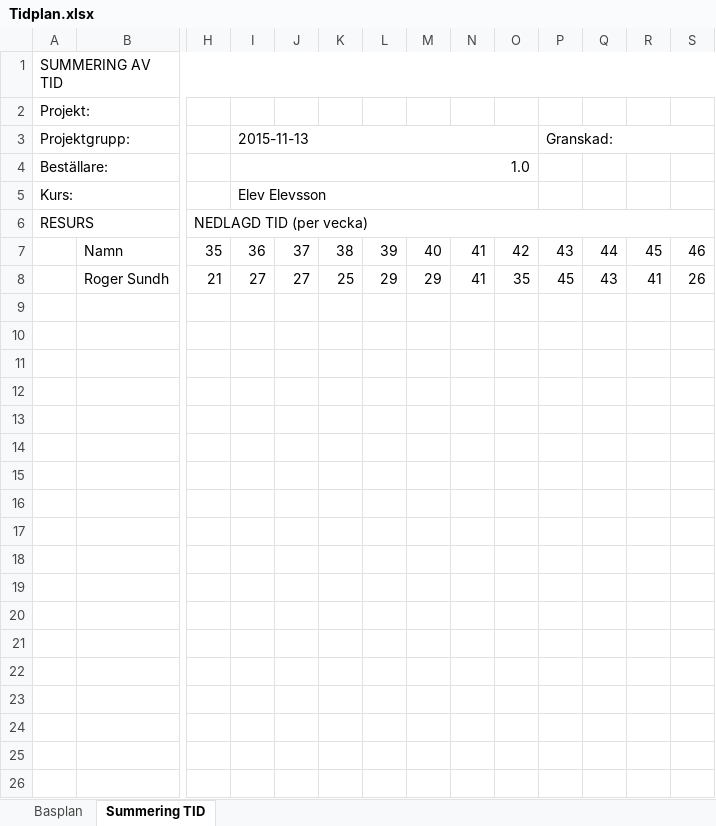
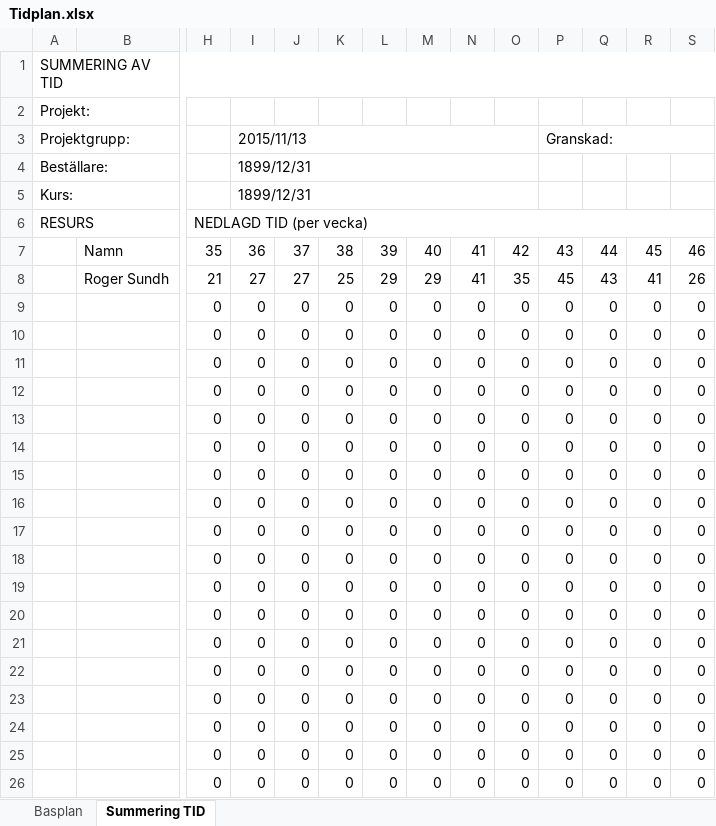
Before and after one commit to sagagullberg/scratchspel, an Excel workbook: docs/Tidplan.xlsx, sheet Summering TID, drawn as a sheet; only a part is shown, gaps mark what is left out; values as stored, in another font and other column widths than the file's, no cell formats; charts and pictures and conditional formats not drawn; rows hold the shown columns only; the diff covers the shown part only; the diff names each change by its address in the sheet, - before the commit and + after, or states it on an @@ line.

```diff
--- a/docs/Tidplan.xlsx (sheet Summering TID)
+++ b/docs/Tidplan.xlsx (sheet Summering TID)
-I3: 2015-11-13
+I3: 2015/11/13
-I4: 1.0
+I4: 1899/12/31
-I5: Elev Elevsson
+I5: 1899/12/31
-row 9: (empty)
+row 9:  |  | 0 | 0 | 0 | 0 | 0 | 0 | 0 | 0 | 0 | 0 | 0 | 0
-row 10: (empty)
+row 10:  |  | 0 | 0 | 0 | 0 | 0 | 0 | 0 | 0 | 0 | 0 | 0 | 0
-row 11: (empty)
+row 11:  |  | 0 | 0 | 0 | 0 | 0 | 0 | 0 | 0 | 0 | 0 | 0 | 0
-row 12: (empty)
+row 12:  |  | 0 | 0 | 0 | 0 | 0 | 0 | 0 | 0 | 0 | 0 | 0 | 0
-row 13: (empty)
+row 13:  |  | 0 | 0 | 0 | 0 | 0 | 0 | 0 | 0 | 0 | 0 | 0 | 0
-row 14: (empty)
+row 14:  |  | 0 | 0 | 0 | 0 | 0 | 0 | 0 | 0 | 0 | 0 | 0 | 0
-row 15: (empty)
+row 15:  |  | 0 | 0 | 0 | 0 | 0 | 0 | 0 | 0 | 0 | 0 | 0 | 0
-row 16: (empty)
+row 16:  |  | 0 | 0 | 0 | 0 | 0 | 0 | 0 | 0 | 0 | 0 | 0 | 0
-row 17: (empty)
+row 17:  |  | 0 | 0 | 0 | 0 | 0 | 0 | 0 | 0 | 0 | 0 | 0 | 0
-row 18: (empty)
+row 18:  |  | 0 | 0 | 0 | 0 | 0 | 0 | 0 | 0 | 0 | 0 | 0 | 0
-row 19: (empty)
+row 19:  |  | 0 | 0 | 0 | 0 | 0 | 0 | 0 | 0 | 0 | 0 | 0 | 0
-row 20: (empty)
+row 20:  |  | 0 | 0 | 0 | 0 | 0 | 0 | 0 | 0 | 0 | 0 | 0 | 0
-row 21: (empty)
+row 21:  |  | 0 | 0 | 0 | 0 | 0 | 0 | 0 | 0 | 0 | 0 | 0 | 0
-row 22: (empty)
+row 22:  |  | 0 | 0 | 0 | 0 | 0 | 0 | 0 | 0 | 0 | 0 | 0 | 0
-row 23: (empty)
+row 23:  |  | 0 | 0 | 0 | 0 | 0 | 0 | 0 | 0 | 0 | 0 | 0 | 0
-row 24: (empty)
+row 24:  |  | 0 | 0 | 0 | 0 | 0 | 0 | 0 | 0 | 0 | 0 | 0 | 0
-row 25: (empty)
+row 25:  |  | 0 | 0 | 0 | 0 | 0 | 0 | 0 | 0 | 0 | 0 | 0 | 0
-row 26: (empty)
+row 26:  |  | 0 | 0 | 0 | 0 | 0 | 0 | 0 | 0 | 0 | 0 | 0 | 0
```
Also changed, not shown: 205 edited cells elsewhere in this sheet, sheet Basplan, cell formats, formulas that keep their value, charts or pictures, 1 other file.
